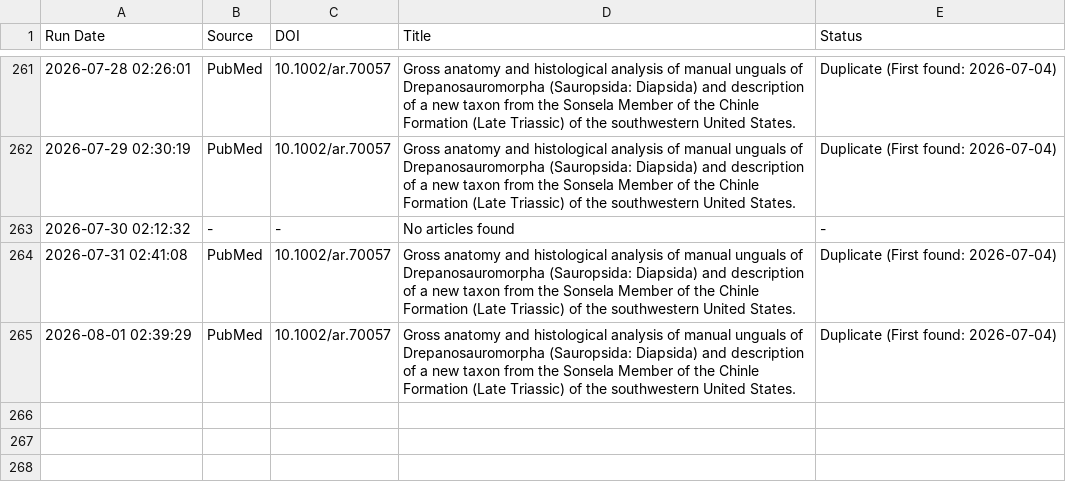
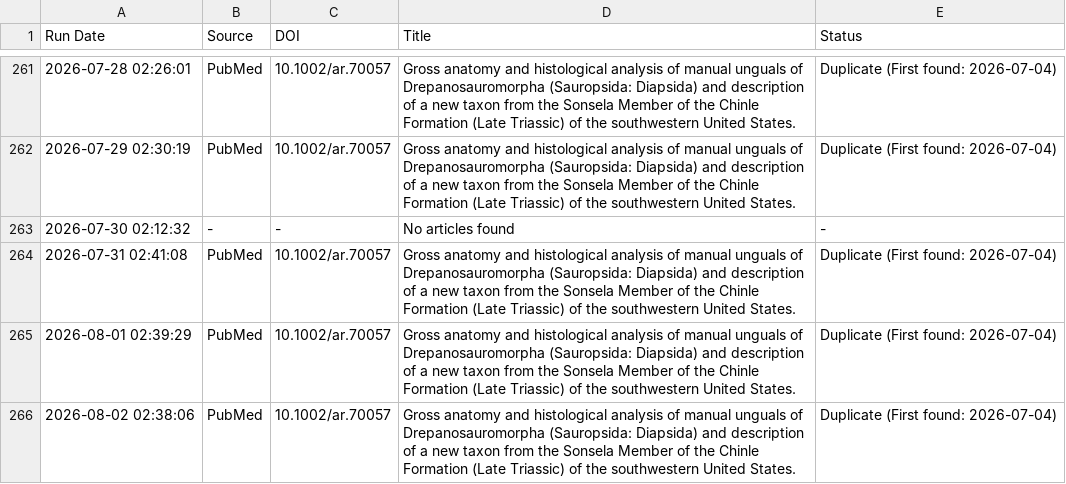
Before and after one commit to freitas-lucas/fossil_searcher, a CSV file: data/run_log.csv, drawn as a sheet; only a part is shown, gaps mark what is left out; the diff names each change by its address in the sheet, - before the commit and + after, or states it on an @@ line.

```diff
--- a/data/run_log.csv
+++ b/data/run_log.csv
+row 266: 2026-08-02 02:38:06 | PubMed | 10.1002/ar.70057 | Gross anatomy and histological analysis of manual unguals of Drepanosauromorpha (Sauropsida: Diapsida) and description of a new taxon from the Sonsela Member of the Chinle Formation (Late Triassic) of the southwestern United States. | Duplicate (First found: 2026-07-04)
```
